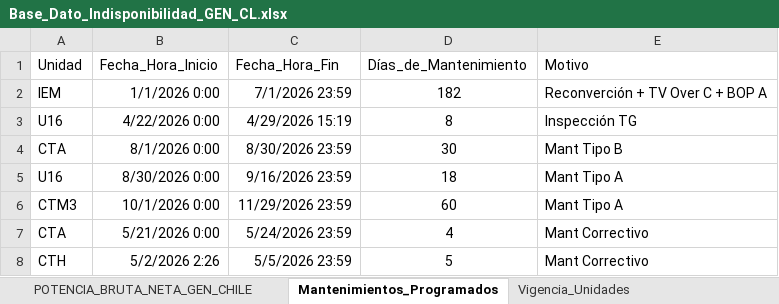
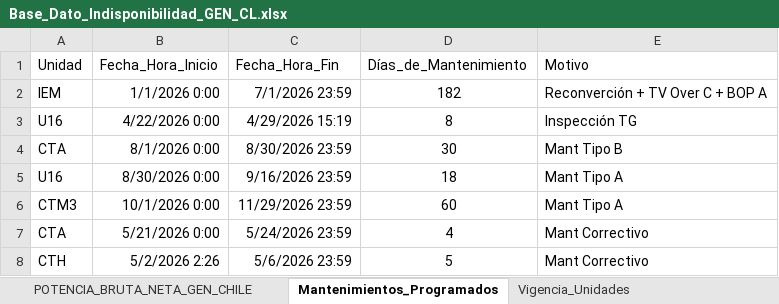
Before and after one commit to auxchecho/gen-cl-indisponibilidad, an Excel workbook: Base_Dato_Indisponibilidad_GEN_CL.xlsx, sheet Mantenimientos_Programados, drawn as a sheet; values as stored, in another font and other column widths than the file's, no borders; table styles not drawn; the diff names each change by its address in the sheet, - before the commit and + after, or states it on an @@ line.

```diff
--- a/Base_Dato_Indisponibilidad_GEN_CL.xlsx (sheet Mantenimientos_Programados)
+++ b/Base_Dato_Indisponibilidad_GEN_CL.xlsx (sheet Mantenimientos_Programados)
-C8 (Fecha_Hora_Fin): 5/5/2026 23:59
+C8 (Fecha_Hora_Fin): 5/6/2026 23:59
```
Also changed, not shown: sheet BASE_DATOS_EVENTOS_GEN_CHILE, charts or pictures.
